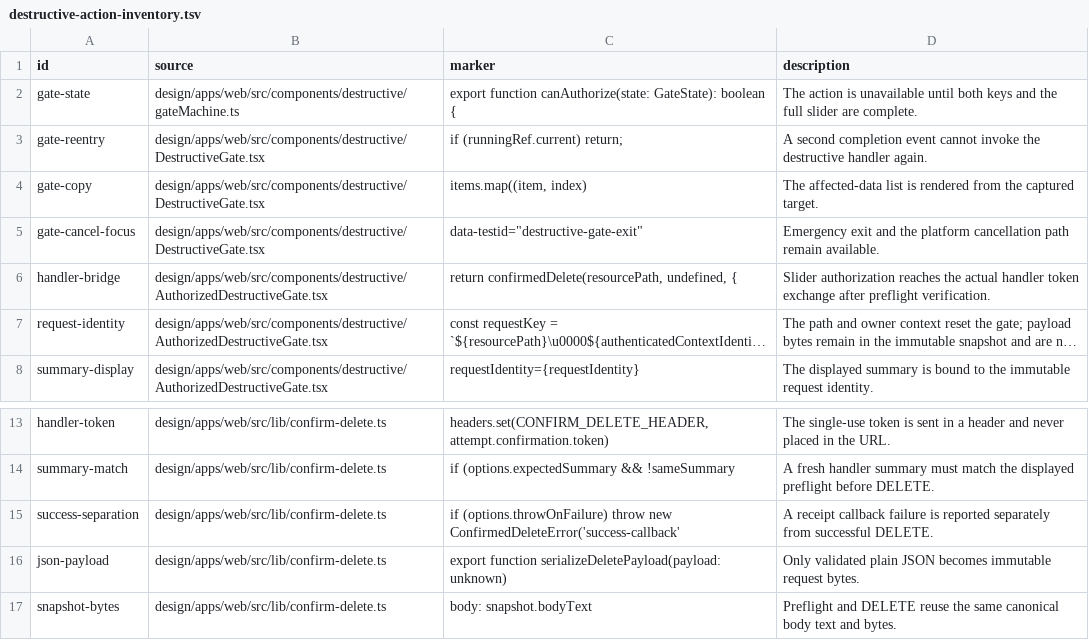
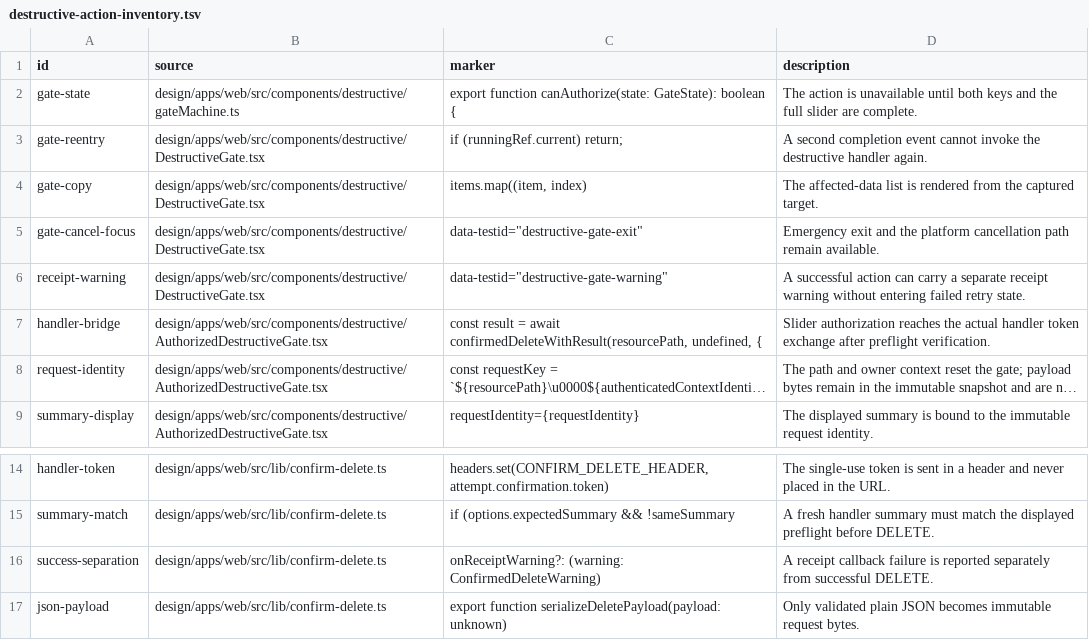
Before and after one commit to Ding-Ding-Projects/material-designer, a TSV file: scripts/destructive-action-inventory.tsv, drawn as a sheet; only a part is shown, gaps mark what is left out; the shorter side is filled out with more unchanged rows; long unchanged cells end in …; addresses are those after the commit; the diff names each change by its address in the sheet, - before the commit and + after, or states it on an @@ line.

```diff
--- a/scripts/destructive-action-inventory.tsv
+++ b/scripts/destructive-action-inventory.tsv
+row 6: receipt-warning | design/apps/web/src/components/destructive/DestructiveGate.tsx | data-testid="destructive-gate-warning" | A successful action can carry a separate receipt warning without entering failed retry state.
-C7 (marker): return confirmedDelete(resourcePath, undefined, {
+C7 (marker): const result = await confirmedDeleteWithResult(resourcePath, undefined, {
-C16 (marker): if (options.throwOnFailure) throw new ConfirmedDeleteError('success-callback'
+C16 (marker): onReceiptWarning?: (warning: ConfirmedDeleteWarning)
```
Also changed, not shown: 9 other files.
